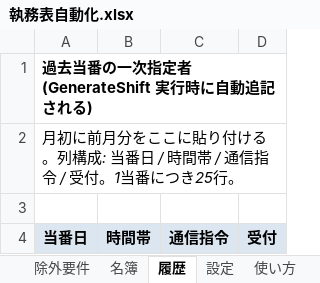
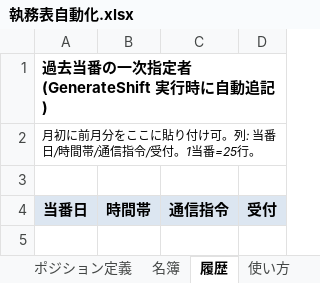
Before and after one commit to setup888/-pj, an Excel workbook: 執務表自動化.xlsx, sheet 履歴, drawn as a sheet; values as stored, in another font and other column widths than the file's, no borders; the diff names each change by its address in the sheet, - before the commit and + after, or states it on an @@ line.

```diff
--- a/執務表自動化.xlsx (sheet 履歴)
+++ b/執務表自動化.xlsx (sheet 履歴)
-sheet tab: 除外要件
+sheet tab: ポジション定義
-sheet tab: 設定
-A1: 過去当番の一次指定者 (GenerateShift 実行時に自動追記される)
+A1: 過去当番の一次指定者 (GenerateShift 実行時に自動追記)
-A2: …貼り付ける。列構成: 当番日 / 時間帯 / 通信指令 / 受付。1当番につき25行。
+A2: …貼り付け可。列: 当番日/時間帯/通信指令/受付。1当番=25行。
@@ A2 text size: smaller @@
```
Also changed, not shown: sheet VBAコード, sheet ポジション定義, sheet 当日チェック, sheet 使い方, sheet 名簿, sheet 執務表, 4 other files.
